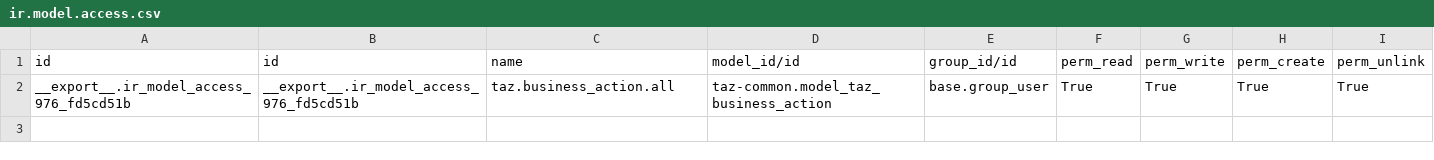
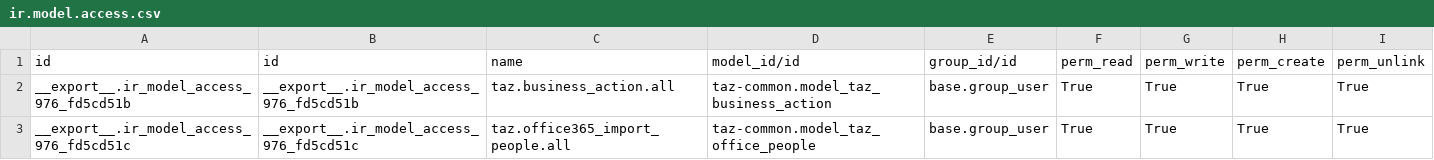
Before and after one commit to taz-paris/taz-odoo, a CSV file: taz-common/security/ir.model.access.csv, drawn as a sheet.

Commit message:
import office

```diff
--- a/taz-common/security/ir.model.access.csv
+++ b/taz-common/security/ir.model.access.csv
@@ -2 +2,2 @@
 "__export__.ir_model_access_976_fd5cd51b","__export__.ir_model_access_976_fd5cd51b","taz.business_action.all","taz-common.model_taz_business_action","base.group_user","True","True","True","True"
+"__export__.ir_model_access_976_fd5cd51c","__export__.ir_model_access_976_fd5cd51c","taz.office365_import_people.all","taz-common.model_taz_office_people","base.group_user","True","True","True","True"
```
Also changed, not shown: 10 other files.
